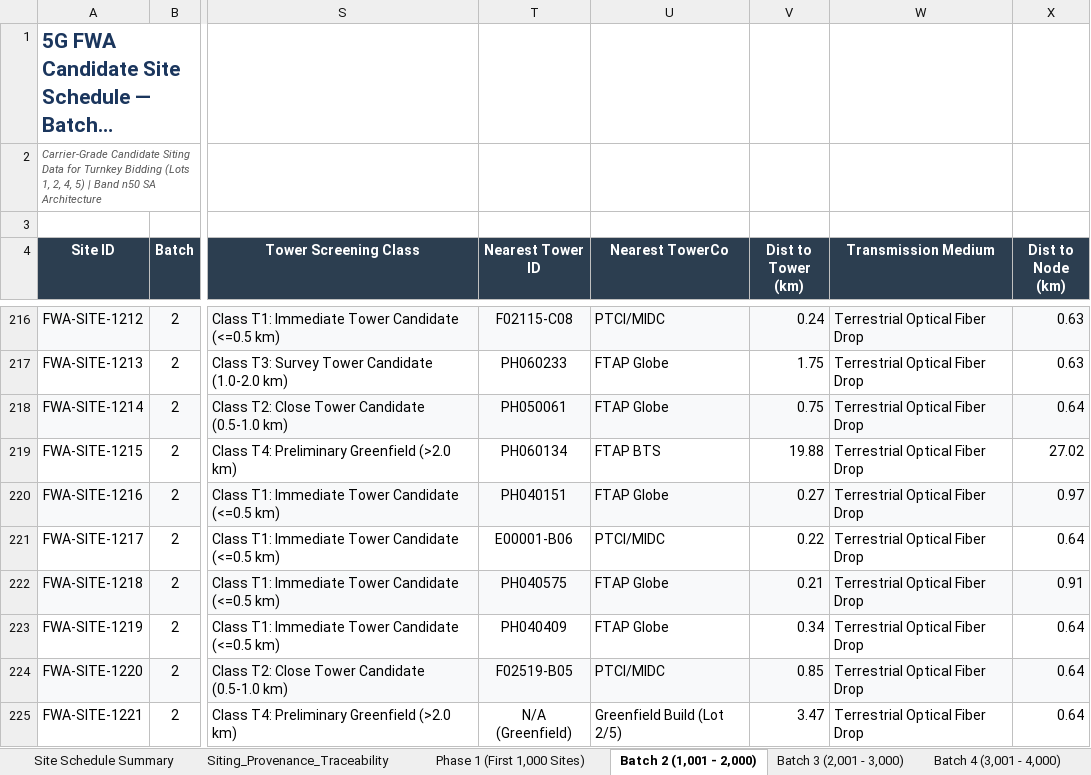
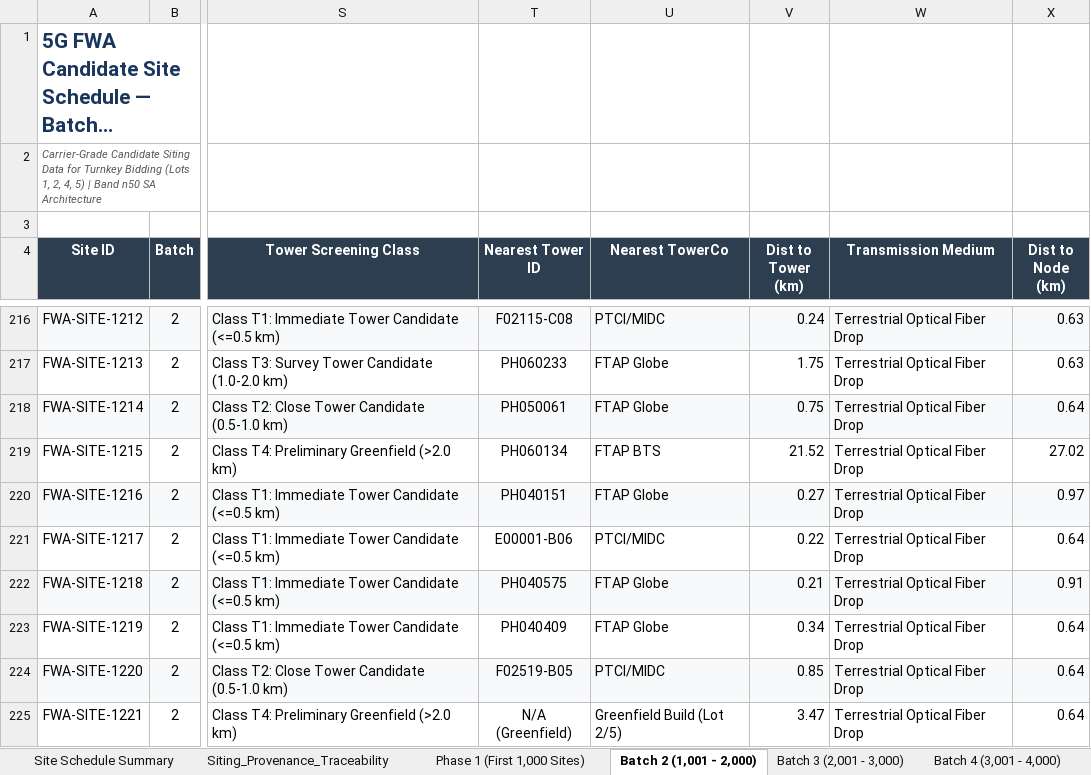
Before and after one commit to quizoli/fwa-5g-presentation, an Excel workbook: RFP_Tender_Package/07_RFP_5G_FWA_Candidate_Site_List_and_Rollout_Schedule.xlsx, sheet Batch 2 (1,001 - 2,000), drawn as a sheet; only a part is shown, gaps mark what is left out; long unchanged cells end in …; values as stored, in another font and other column widths than the file's, no borders; the diff names each change by its address in the sheet, - before the commit and + after, or states it on an @@ line.

```diff
--- a/RFP_Tender_Package/07_RFP_5G_FWA_Candidate_Site_List_and_Rollout_Schedule.xlsx (sheet Batch 2 (1,001 - 2,000))
+++ b/RFP_Tender_Package/07_RFP_5G_FWA_Candidate_Site_List_and_Rollout_Schedule.xlsx (sheet Batch 2 (1,001 - 2,000))
-V219 (Dist to Tower (km)): 19.88
+V219 (Dist to Tower (km)): 21.52
```
Also changed, not shown: sheet Siting_Provenance_Traceability, RFP_Tender_Package/06_RFP_Commercial_Price_Book_and_BoQ_Template.xlsx, 15 other files.
